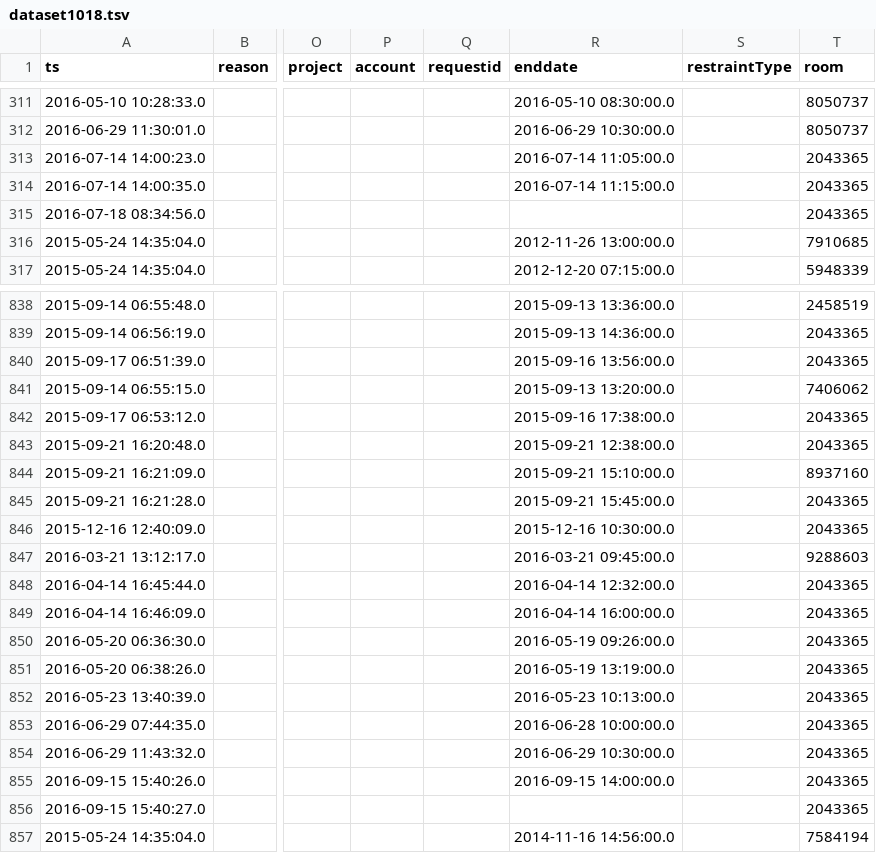
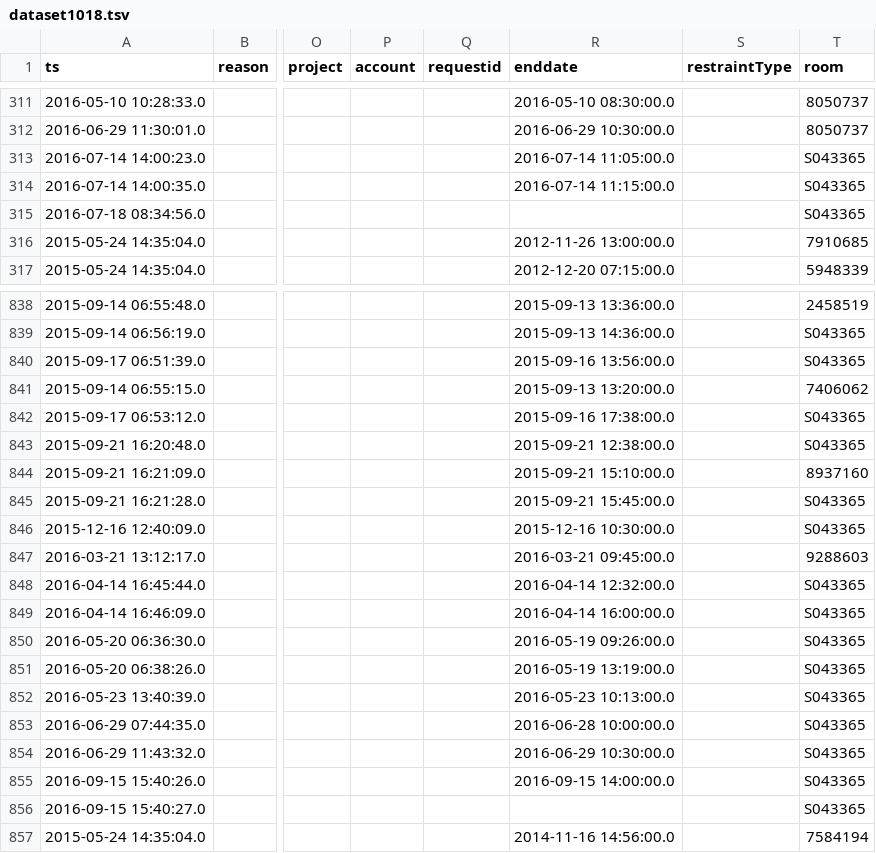
Before and after one commit to LabKey/snprcEHRModules, a TSV file: snprc_ehr/resources/referenceStudy/datasets/dataset1018.tsv, drawn as a sheet; only a part is shown, gaps mark what is left out; the diff covers the shown part only; the diff names each change by its address in the sheet, - before the commit and + after, or states it on an @@ line.

```diff
--- a/snprc_ehr/resources/referenceStudy/datasets/dataset1018.tsv
+++ b/snprc_ehr/resources/referenceStudy/datasets/dataset1018.tsv
-T313:T315 (room): 2043365
+T313:T315 (room): S043365
-T839:T840 (room): 2043365
+T839:T840 (room): S043365
-T842:T843 (room): 2043365
+T842:T843 (room): S043365
-T845:T846 (room): 2043365
+T845:T846 (room): S043365
-T848:T856 (room): 2043365
+T848:T856 (room): S043365
```
Also changed, not shown: 78 edited cells elsewhere in this file, snprc_ehr/resources/referenceStudy/datasets/dataset1012.tsv, 1 other file.
